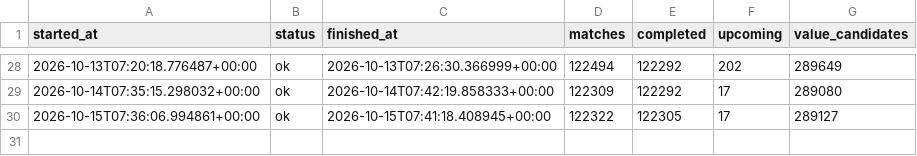
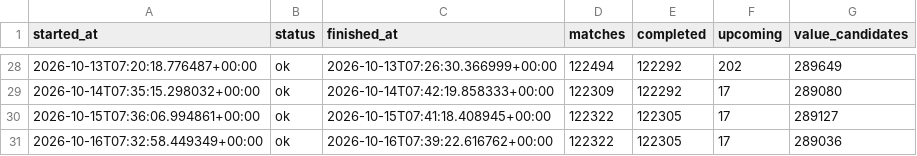
Before and after one commit to Cobradiezmos/WinIA, a CSV file: data/logs/daily_sync_log.csv, drawn as a sheet; only a part is shown, gaps mark what is left out.

```diff
--- a/data/logs/daily_sync_log.csv
+++ b/data/logs/daily_sync_log.csv
@@ -30 +30,2 @@ started_at,status,finished_at,matches,completed,upcoming,value_candidates
 2026-10-15T07:36:06.994861+00:00,ok,2026-10-15T07:41:18.408945+00:00,122322,122305,17,289127
+2026-10-16T07:32:58.449349+00:00,ok,2026-10-16T07:39:22.616762+00:00,122322,122305,17,289036
```
Also changed, not shown: 4 other files.
